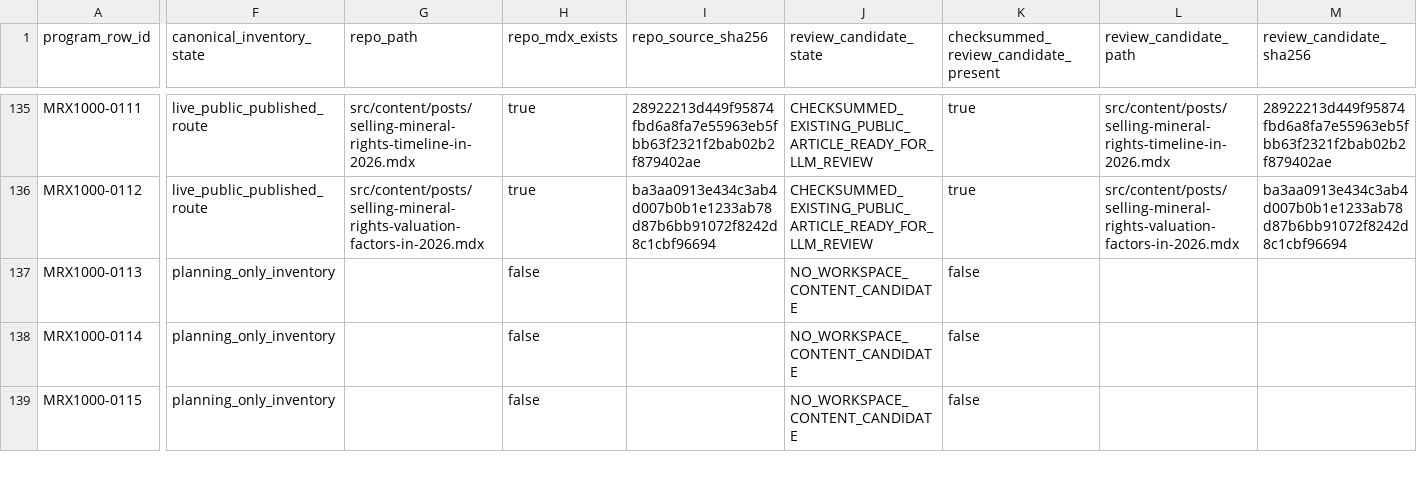
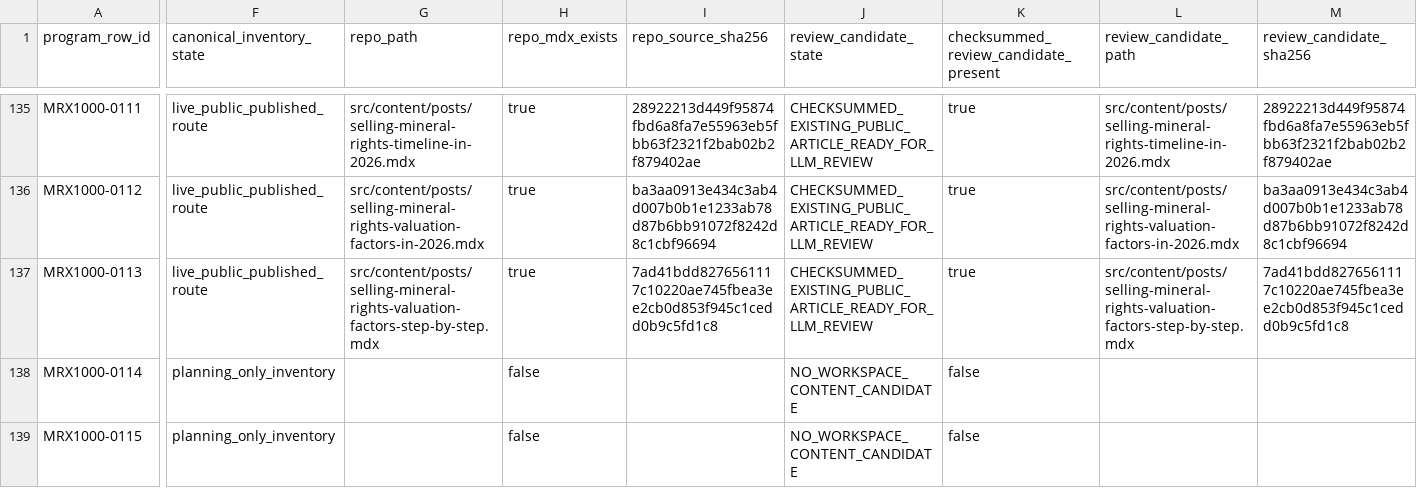
Before and after one commit to underwriter-MXC/mrx, a CSV file: config/mrx-1000-searchatlas-llm-execution-manifest.csv, drawn as a sheet; only a part is shown, gaps mark what is left out; the diff covers the shown part only; the diff names each change by its address in the sheet, - before the commit and + after, or states it on an @@ line.

Commit message:
Publish MRX1000 Article 113 valuation workflow

```diff
--- a/config/mrx-1000-searchatlas-llm-execution-manifest.csv
+++ b/config/mrx-1000-searchatlas-llm-execution-manifest.csv
-F137 (canonical_inventory_state): planning_only_inventory
+F137 (canonical_inventory_state): live_public_published_route
-G137 (repo_path): (empty)
+G137 (repo_path): src/content/posts/selling-mineral-rights-valuation-factors-step-by-step.mdx
-H137 (repo_mdx_exists): false
+H137 (repo_mdx_exists): true
-I137 (repo_source_sha256): (empty)
+I137 (repo_source_sha256): 7ad41bdd8276561117c10220ae745fbea3ee2cb0d853f945c1cedd0b9c5fd1c8
-J137 (review_candidate_state): NO_WORKSPACE_CONTENT_CANDIDATE
+J137 (review_candidate_state): CHECKSUMMED_EXISTING_PUBLIC_ARTICLE_READY_FOR_LLM_REVIEW
-K137: false
+K137: true
-L137 (review_candidate_path): (empty)
+L137 (review_candidate_path): src/content/posts/selling-mineral-rights-valuation-factors-step-by-step.mdx
-M137 (review_candidate_sha256): (empty)
+M137 (review_candidate_sha256): 7ad41bdd8276561117c10220ae745fbea3ee2cb0d853f945c1cedd0b9c5fd1c8
```
Also changed, not shown: 5 edited cells elsewhere in this file, 20 other files.
